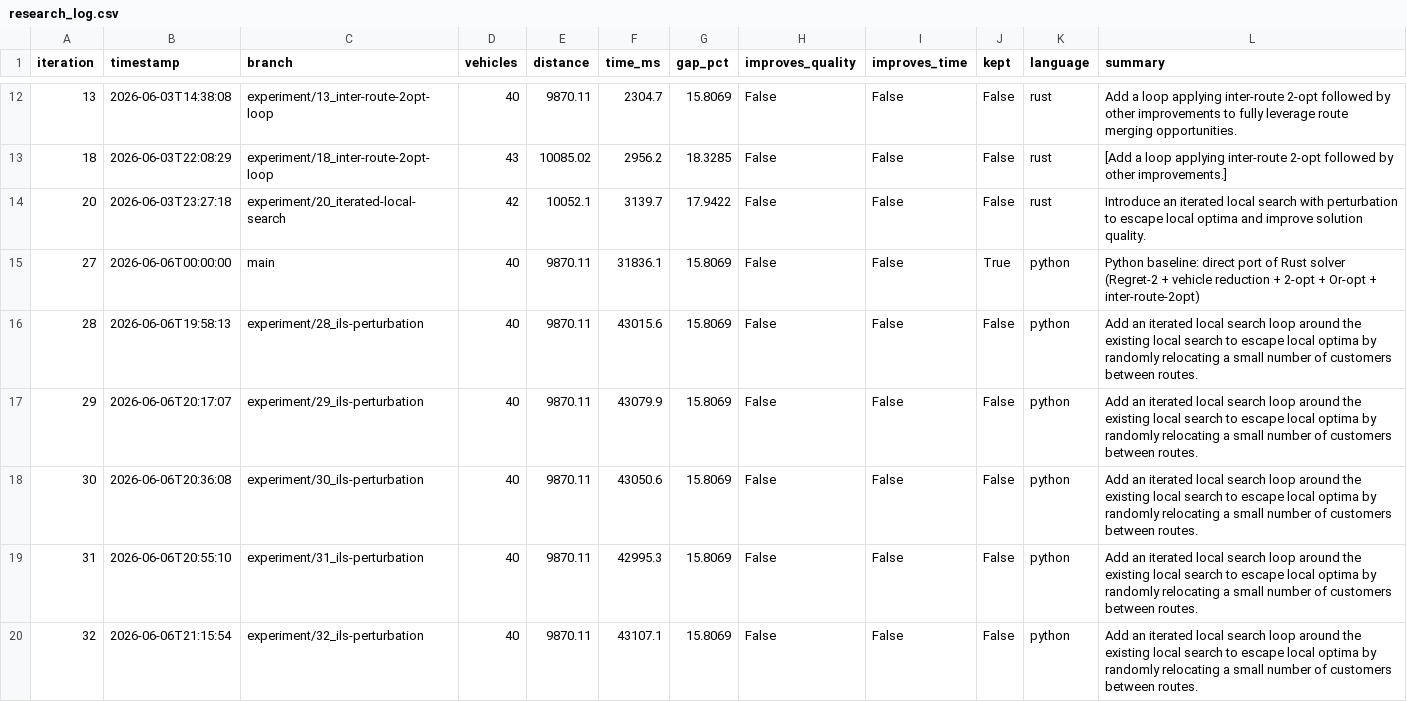
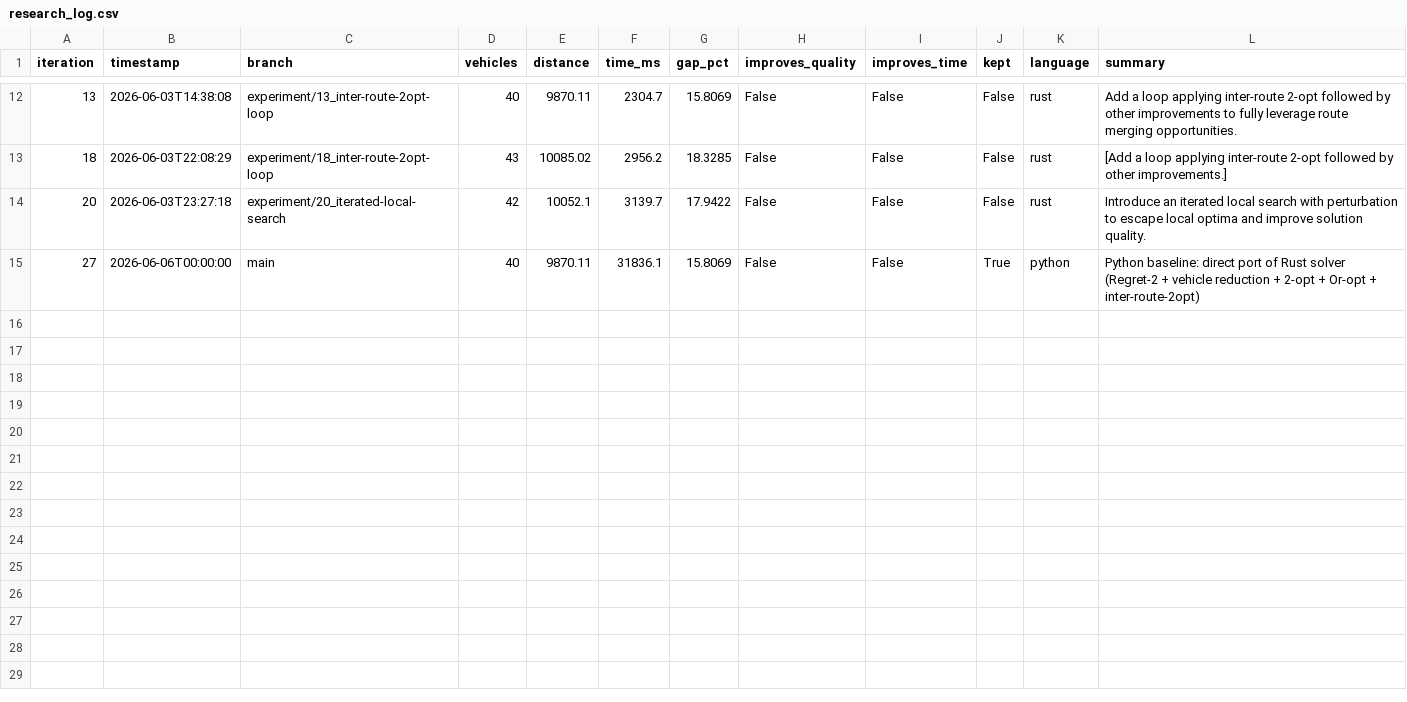
Before and after one commit to dguimarans/vrptw_autoresearch, a CSV file: research_log.csv, drawn as a sheet; only a part is shown, gaps mark what is left out; the diff covers the shown part only; the diff names each change by its address in the sheet, - before the commit and + after, or states it on an @@ line.

Commit message:
Swapping JSON example with JSON template to prevent the loop getting stuck in the same suggestion; DeepSeek-R1 14B produced compliant JSON files and should be able to follow the template without example conditioning. Updated loop history to remove redundant iterations using the JSON example.

```diff
--- a/research_log.csv
+++ b/research_log.csv
-row 16: 28 | 2026-06-06T19:58:13 | experiment/28_ils-perturbation | 40 | 9870.11 | 43015.6 | 15.8069 | False | False | False | python | Add an iterated local search loop around the existing local search to escape local optima by randomly relocating a small number of customers between routes.
-row 17: 29 | 2026-06-06T20:17:07 | experiment/29_ils-perturbation | 40 | 9870.11 | 43079.9 | 15.8069 | False | False | False | python | Add an iterated local search loop around the existing local search to escape local optima by randomly relocating a small number of customers between routes.
-row 18: 30 | 2026-06-06T20:36:08 | experiment/30_ils-perturbation | 40 | 9870.11 | 43050.6 | 15.8069 | False | False | False | python | Add an iterated local search loop around the existing local search to escape local optima by randomly relocating a small number of customers between routes.
-row 19: 31 | 2026-06-06T20:55:10 | experiment/31_ils-perturbation | 40 | 9870.11 | 42995.3 | 15.8069 | False | False | False | python | Add an iterated local search loop around the existing local search to escape local optima by randomly relocating a small number of customers between routes.
-row 20: 32 | 2026-06-06T21:15:54 | experiment/32_ils-perturbation | 40 | 9870.11 | 43107.1 | 15.8069 | False | False | False | python | Add an iterated local search loop around the existing local search to escape local optima by randomly relocating a small number of customers between routes.
```
Also changed, not shown: 5 removed rows elsewhere in this file, 5 other files.
